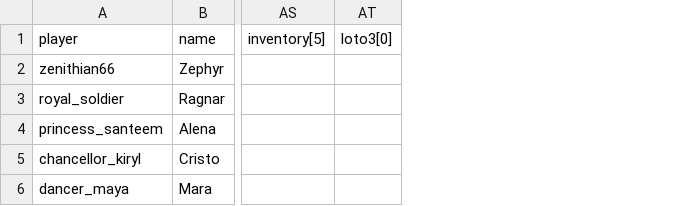
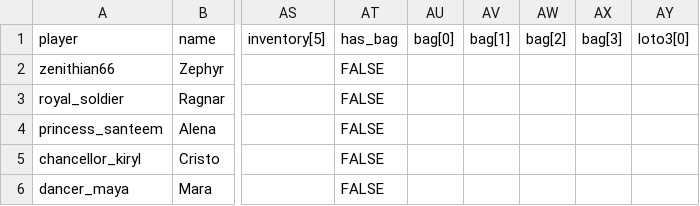
Before and after one commit to zach-zabetakis/DQC, a CSV file: data/character.csv, drawn as a sheet; only a part is shown, gaps mark what is left out; the diff names each change by its address in the sheet, - before the commit and + after, or states it on an @@ line.

Commit message:
Adding extra inventory space for characters in the form of a bag.

```diff
--- a/data/character.csv
+++ b/data/character.csv
+column AT (has_bag), rows 2-6: all FALSE
+column AU (bag[0]), empty
+column AV (bag[1]), empty
+column AW (bag[2]), empty
+column AX (bag[3]), empty
```
Also changed, not shown: 3 other files.
